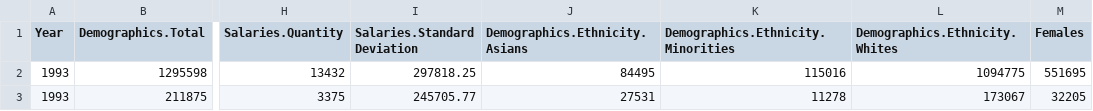
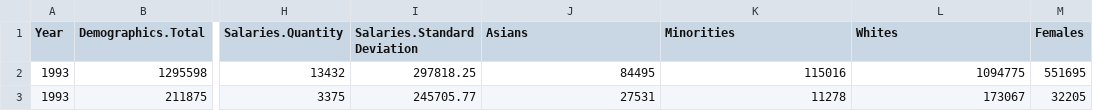
Before and after one commit to limilano/DesignSprint2, a CSV file: graduates.csv, drawn as a sheet; only a part is shown, gaps mark what is left out; the diff names each change by its address in the sheet, - before the commit and + after, or states it on an @@ line.

Commit message:
fixed bar chart, pie chart acted really weird when other svgs were it's commented out

```diff
--- a/graduates.csv
+++ b/graduates.csv
-J1: Demographics.Ethnicity.Asians
+J1: Asians
-K1: Demographics.Ethnicity.Minorities
+K1: Minorities
-L1: Demographics.Ethnicity.Whites
+L1: Whites
```
Also changed, not shown: 7 other files.
